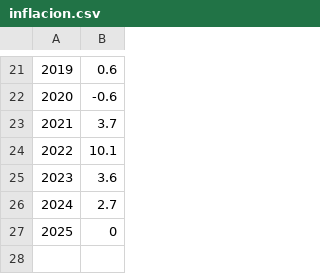
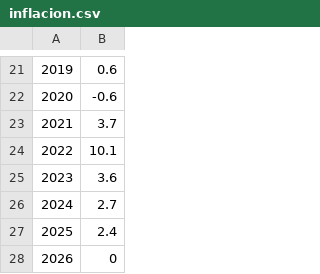
Before and after one commit to civio/presupuesto-castillalamancha, a CSV file: data/inflacion.csv, drawn as a sheet; only a part is shown, gaps mark what is left out; addresses are those after the commit; the diff names each change by its address in the sheet, - before the commit and + after, or states it on an @@ line.

```diff
--- a/data/inflacion.csv
+++ b/data/inflacion.csv
+row 27: 2025 | 2.4
@@ column A renumbered from row 28 down @@
```
Also changed, not shown: data/poblacion.csv.
